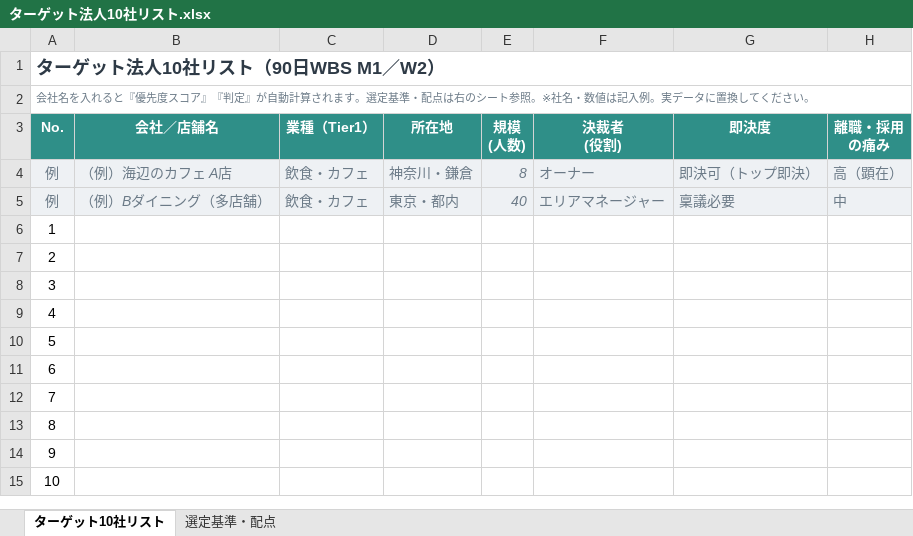
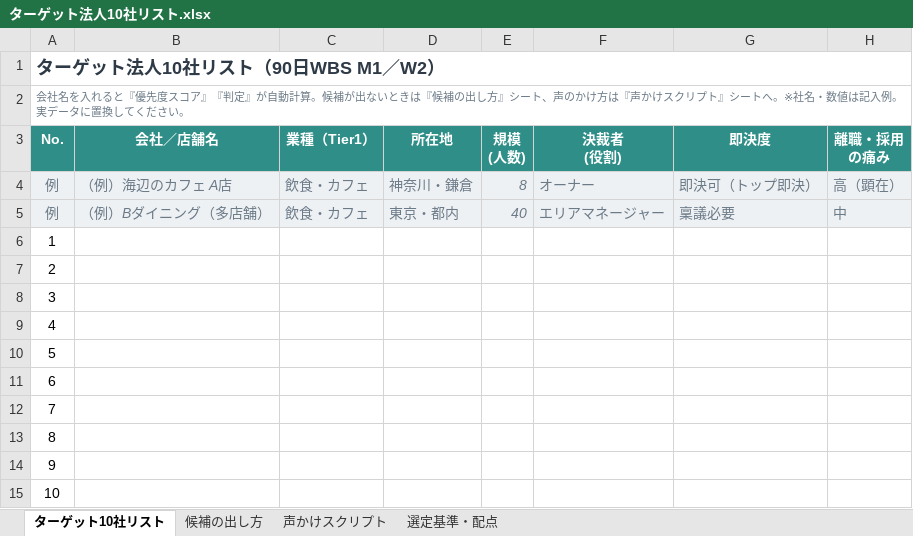
Before and after one commit to yuki-b4/work-relation-quiz, an Excel workbook: ターゲット法人10社リスト.xlsx, sheet ターゲット10社リスト, drawn as a sheet; only a part is shown; values as stored, in another font and other column widths than the file's, no borders; conditional formats not drawn; the diff names each change by its address in the sheet, - before the commit and + after, or states it on an @@ line.

```diff
--- a/ターゲット法人10社リスト.xlsx (sheet ターゲット10社リスト)
+++ b/ターゲット法人10社リスト.xlsx (sheet ターゲット10社リスト)
+sheet tab: 候補の出し方
+sheet tab: 声かけスクリプト
-A2 (No.): …自動計算されます。選定基準・配点は右のシート参照。※社名…
+A2 (No.): …自動計算。候補が出ないときは『候補の出し方』シート、声のかけ方は『声かけスクリプト』シートへ。※社名…
```
Also changed, not shown: sheet 選定基準・配点.
